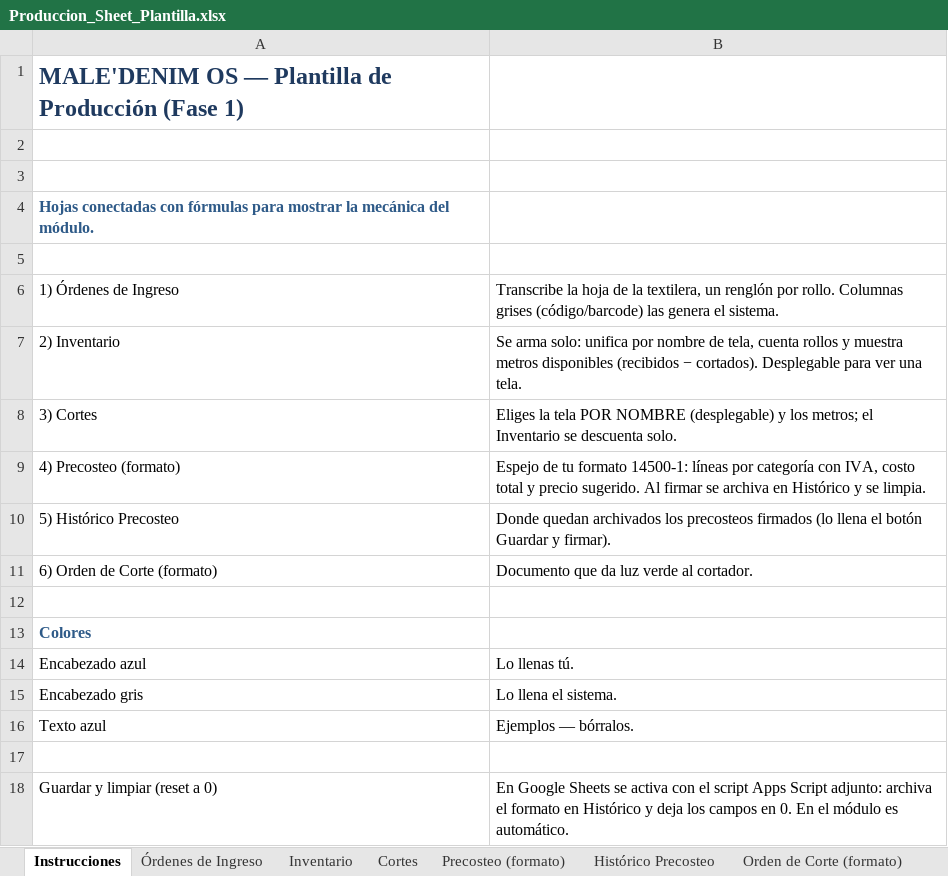
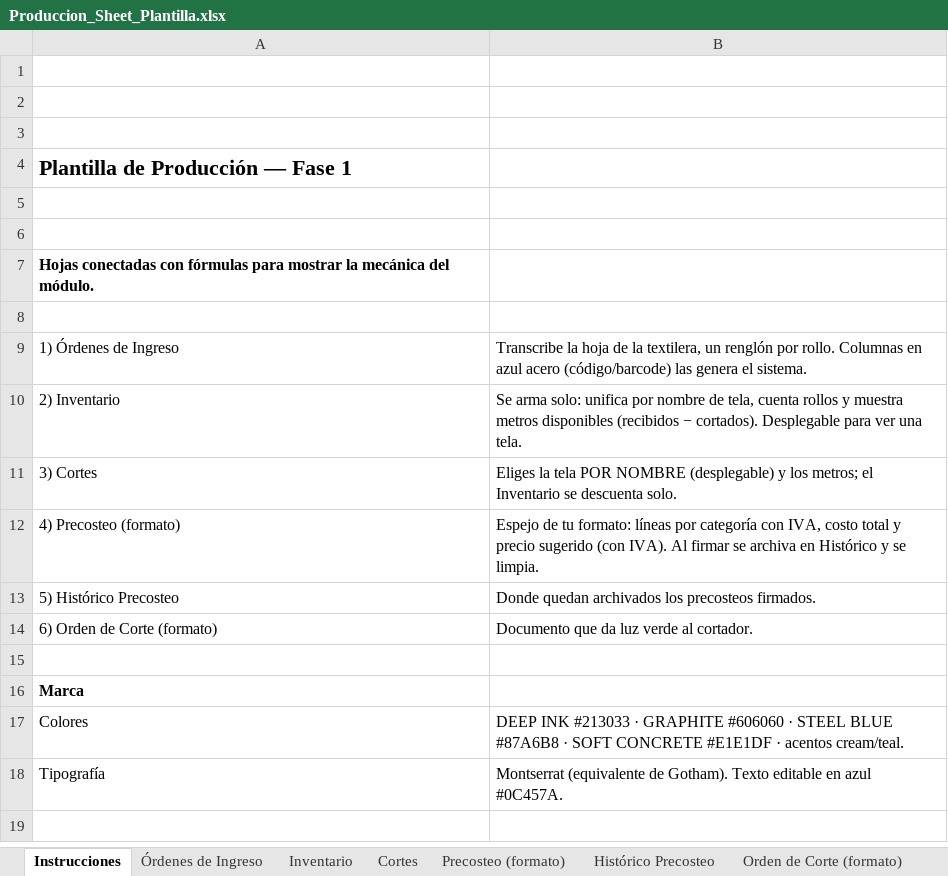
Before and after one commit to sebastha93-pixel/http-localhost-8502-shopify, an Excel workbook: sheets/Produccion_Sheet_Plantilla.xlsx, sheet Instrucciones, drawn as a sheet; values as stored, in another font and other column widths than the file's, no borders; charts and pictures not drawn; removed rows and columns are numbered as before the commit, all else as after; the diff names each change by its address in the sheet, - before the commit and + after, or states it on an @@ line.

```diff
--- a/sheets/Produccion_Sheet_Plantilla.xlsx (sheet Instrucciones)
+++ b/sheets/Produccion_Sheet_Plantilla.xlsx (sheet Instrucciones)
+row 1: (empty)
+row 2: (empty)
+row 3: (empty)
-A4: MALE'DENIM OS — Plantilla de Producción (Fase 1)
+A4: Plantilla de Producción — Fase 1
-A4 text colour: #1F3A5F
+A4 text colour: black, text size: smaller
-A7 text colour: #2E5A88
+A7 text colour: black
-B9: …rollo. Columnas grises (código/barcode) las…
+B9: …rollo. Columnas en azul acero (código/barcode) las…
-B12: …de tu formato 14500-1: líneas por categoría con IVA, costo total y precio sugerido. Al firmar…
+B12: …de tu formato: líneas por categoría con IVA, costo total y precio sugerido (con IVA). Al firmar…
-B13: …los precosteos firmados (lo llena el botón Guardar y firmar).
+B13: …los precosteos firmados.
+row 16: Marca
@@ A17 bold: on → off, text colour: #2E5A88 → black @@
-B17: (empty)
+B17: DEEP INK #213033 · GRAPHITE #606060 · STEEL BLUE #87A6B8 · SOFT CONCRETE #E1E1DF · acentos cream/teal.
-row 14: Encabezado azul | Lo llenas tú.
-row 15: Encabezado gris | Lo llena el sistema.
-row 16: Texto azul | Ejemplos — bórralos.
-row 18: (empty)
+row 18: Tipografía | Montserrat (equivalente de Gotham). Texto editable en azul #0C457A.
-row 18: Guardar y limpiar (reset a 0) | En Google Sheets se activa con el script Apps Script adjunto: archiva el formato en Histórico y deja los campos en 0. En el módulo es automático.
```
Also changed, not shown: sheet Órdenes de Ingreso, sheet Inventario, sheet Histórico Precosteo, sheet Cortes, sheet Orden de Corte (formato), sheet Precosteo (formato), charts or pictures, 3 other files.
